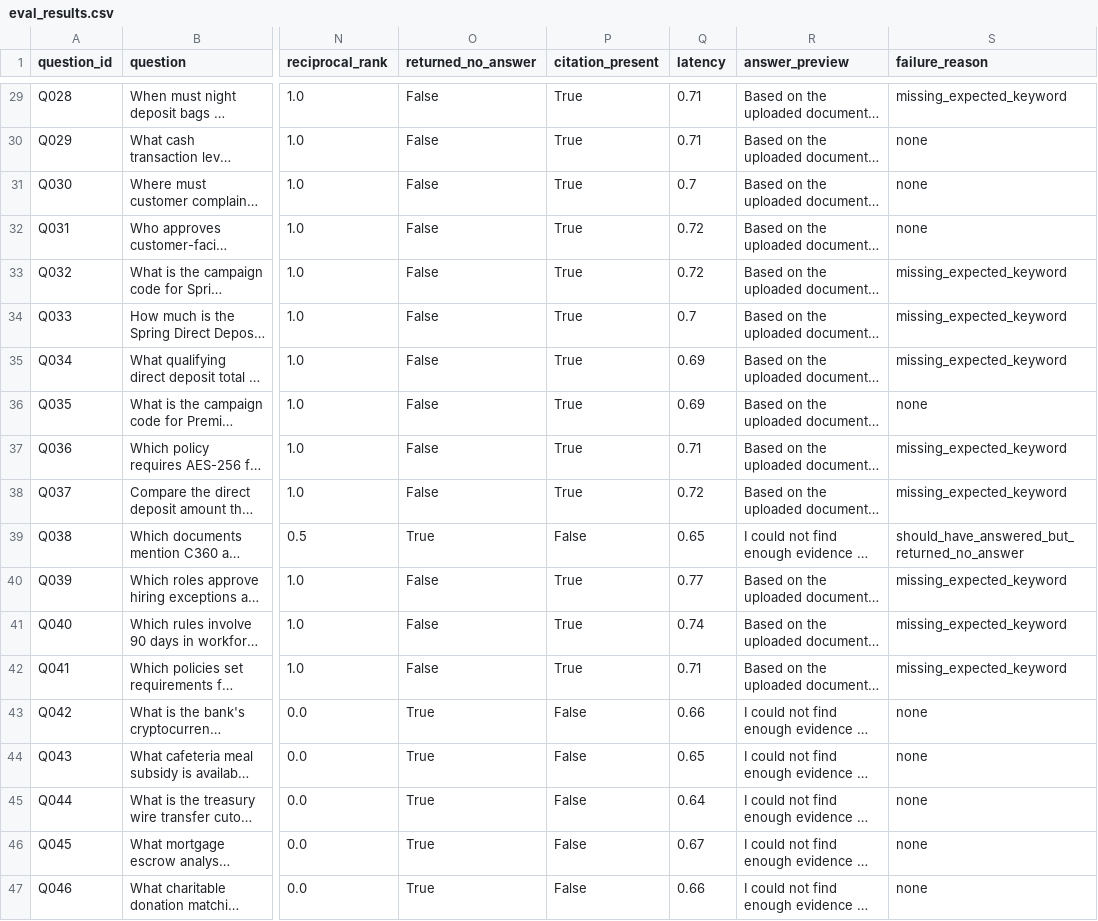
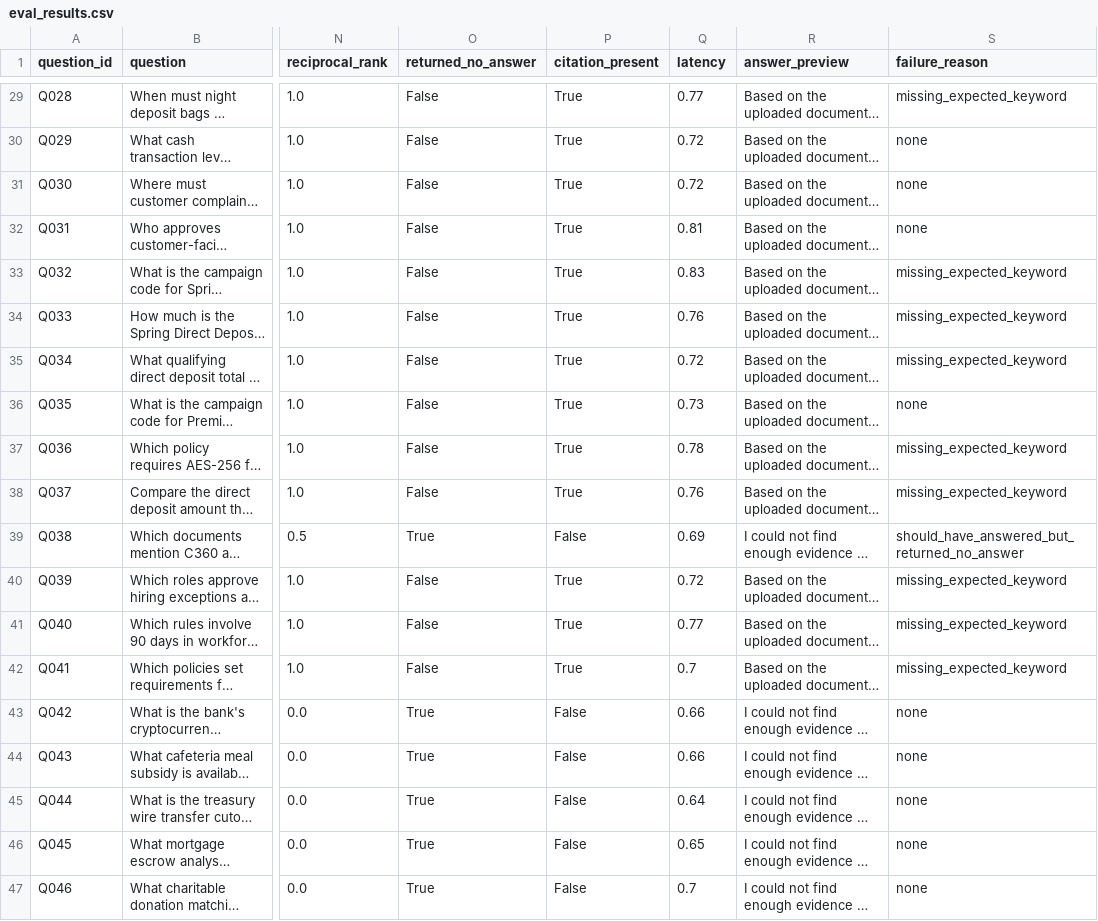
Before and after one commit to 2005125xas-star/enterprise-document-rag, a CSV file: outputs/eval_results.csv, drawn as a sheet; only a part is shown, gaps mark what is left out; long unchanged cells end in …; the diff covers the shown part only; the diff names each change by its address in the sheet, - before the commit and + after, or states it on an @@ line.

```diff
--- a/outputs/eval_results.csv
+++ b/outputs/eval_results.csv
-Q29 (latency): 0.71
+Q29 (latency): 0.77
-Q30 (latency): 0.71
+Q30 (latency): 0.72
-Q31 (latency): 0.7
+Q31 (latency): 0.72
-Q32 (latency): 0.72
+Q32 (latency): 0.81
-Q33 (latency): 0.72
+Q33 (latency): 0.83
-Q34 (latency): 0.7
+Q34 (latency): 0.76
-Q35 (latency): 0.69
+Q35 (latency): 0.72
-Q36 (latency): 0.69
+Q36 (latency): 0.73
-Q37 (latency): 0.71
+Q37 (latency): 0.78
-Q38 (latency): 0.72
+Q38 (latency): 0.76
-Q39 (latency): 0.65
+Q39 (latency): 0.69
-Q40 (latency): 0.77
+Q40 (latency): 0.72
-Q41 (latency): 0.74
+Q41 (latency): 0.77
-Q42 (latency): 0.71
+Q42 (latency): 0.7
-Q44 (latency): 0.65
+Q44 (latency): 0.66
-Q46 (latency): 0.67
+Q46 (latency): 0.65
-Q47 (latency): 0.66
+Q47 (latency): 0.7
```
Also changed, not shown: 16 edited cells elsewhere in this file, 1 other file.
